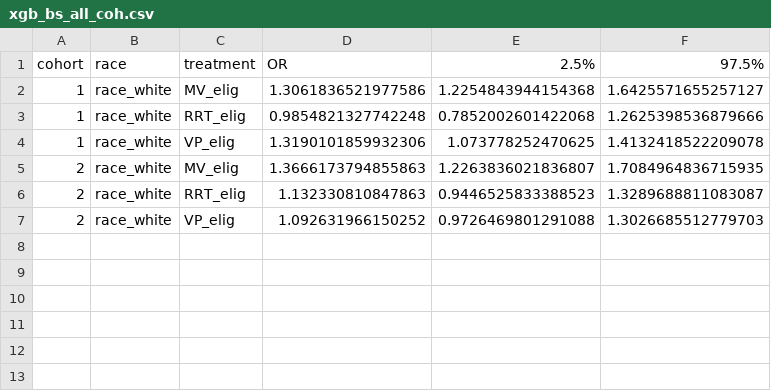
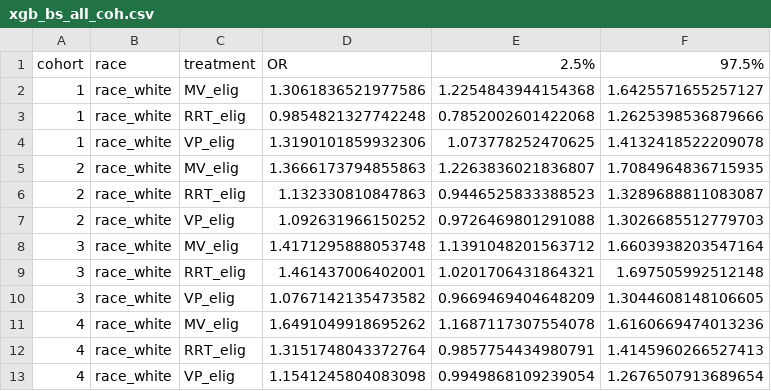
Before and after one commit to joamats/mit-sepsis-tx, a CSV file: results/models/xgb_bs_all_coh.csv, drawn as a sheet.

Commit message:
Add XGBBoost results white vs. non-white (preliminary)

```diff
--- a/results/models/xgb_bs_all_coh.csv
+++ b/results/models/xgb_bs_all_coh.csv
@@ -7 +7,7 @@ cohort,race,treatment,OR,2.5%,97.5%
 2,race_white,VP_elig,1.092631966150252,0.9726469801291088,1.3026685512779703
+3,race_white,MV_elig,1.4171295888053748,1.1391048201563712,1.6603938203547164
+3,race_white,RRT_elig,1.461437006402001,1.0201706431864321,1.697505992512148
+3,race_white,VP_elig,1.0767142135473582,0.9669469404648209,1.3044608148106605
+4,race_white,MV_elig,1.6491049918695262,1.1687117307554078,1.6160669474013236
+4,race_white,RRT_elig,1.3151748043372764,0.9857754434980791,1.4145960266527413
+4,race_white,VP_elig,1.1541245804083098,0.9949868109239054,1.2676507913689654
```
Also changed, not shown: 3 other files.
